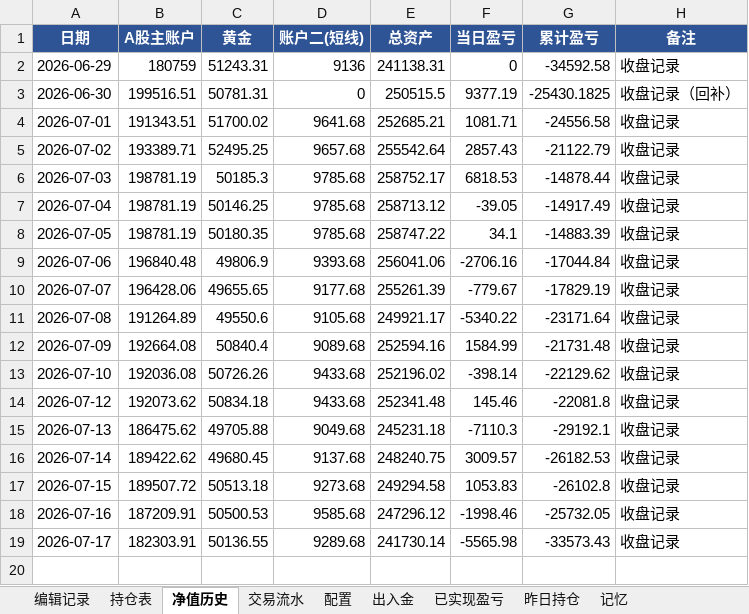
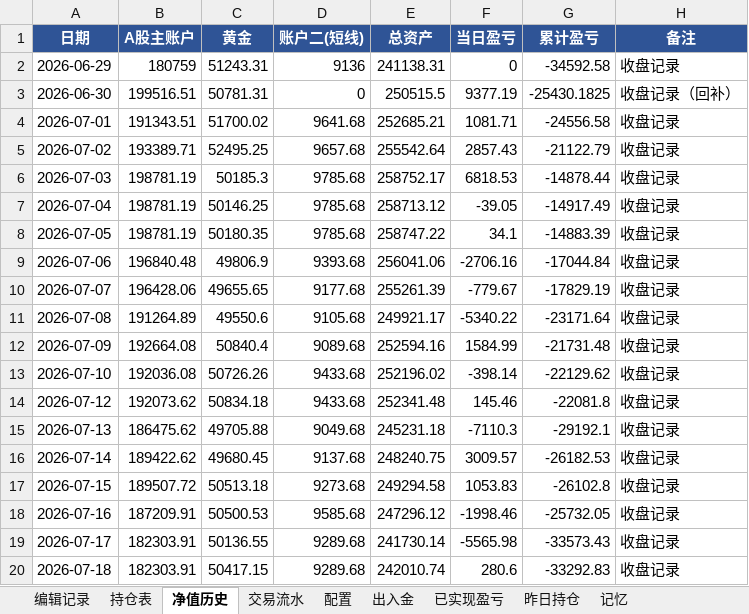
Before and after one commit to wanchangjia-png/investment-agent, an Excel workbook: portfolio.xlsx, sheet 净值历史, drawn as a sheet; values as stored, in another font and other column widths than the file's, no borders; the diff names each change by its address in the sheet, - before the commit and + after, or states it on an @@ line.

Commit message:
auto-sync portfolio.xlsx 2026-07-18 15:33

```diff
--- a/portfolio.xlsx (sheet 净值历史)
+++ b/portfolio.xlsx (sheet 净值历史)
+row 20: 2026-07-18 | 182303.91 | 50417.15 | 9289.68 | 242010.74 | 280.6 | -33292.83 | 收盘记录
```
Also changed, not shown: sheet 持仓表.
